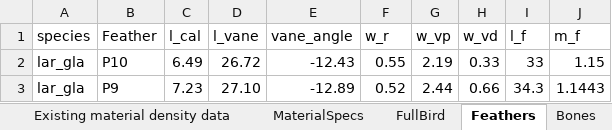
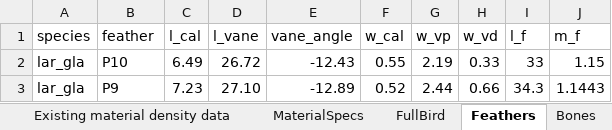
Before and after one commit to charvey23/AvInertia, an Excel workbook: data/Master_AnatomicalData.xlsx, sheet Feathers, drawn as a sheet; only a part is shown; values as stored, in another font and other column widths than the file's, no borders; the diff names each change by its address in the sheet, - before the commit and + after, or states it on an @@ line.

```diff
--- a/data/Master_AnatomicalData.xlsx (sheet Feathers)
+++ b/data/Master_AnatomicalData.xlsx (sheet Feathers)
-B1: Feather
+B1: feather
-F1: w_r
+F1: w_cal
```
Also changed, not shown: 3 other files.
